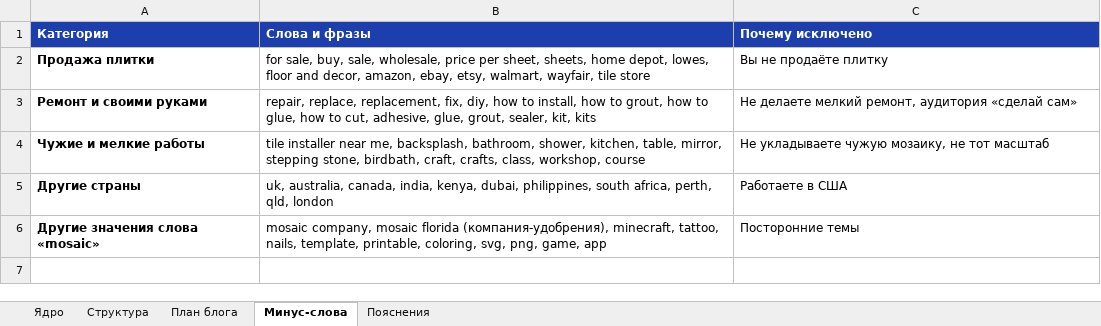
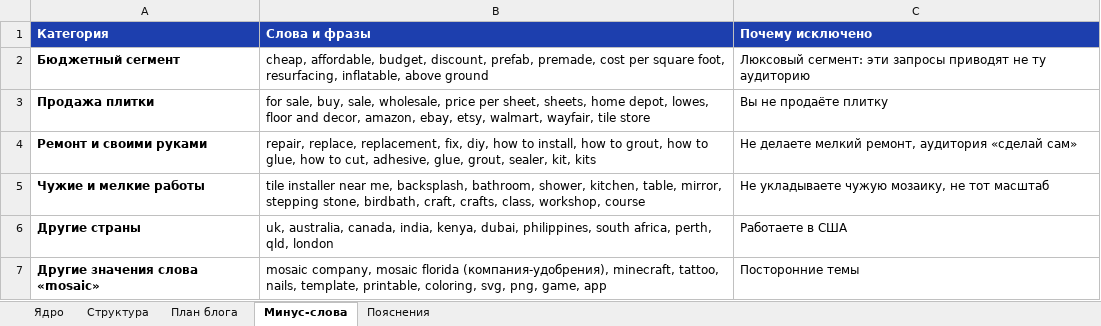
Before and after one commit to Dirol982/mosaicist, an Excel workbook: semantic-core.xlsx, sheet Минус-слова, drawn as a sheet; values as stored, in another font and other column widths than the file's, no borders; the diff names each change by its address in the sheet, - before the commit and + after, or states it on an @@ line.

```diff
--- a/semantic-core.xlsx (sheet Минус-слова)
+++ b/semantic-core.xlsx (sheet Минус-слова)
+row 2: Бюджетный сегмент | cheap, affordable, budget, discount, prefab, premade, cost per square foot, resurfacing, inflatable, above ground | Люксовый сегмент: эти запросы приводят не ту аудиторию
```
Also changed, not shown: sheet Ядро, sheet Структура, sheet План блога, sheet Пояснения, formulas that keep their value, 2 other files.
